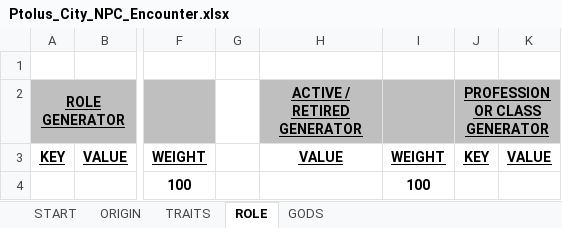
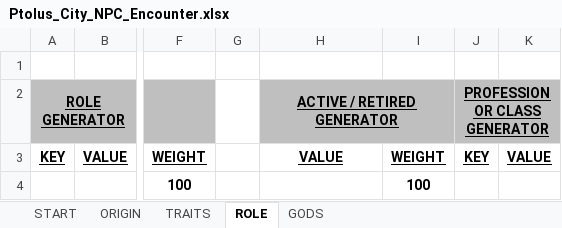
Before and after one commit to Kordishal/world-anvil-generators, an Excel workbook: city-npc/Ptolus_City_NPC_Encounter.xlsx, sheet ROLE, drawn as a sheet; only a part is shown, gaps mark what is left out; values as stored, in another font and other column widths than the file's, no borders; the diff names each change by its address in the sheet, - before the commit and + after, or states it on an @@ line.

```diff
--- a/city-npc/Ptolus_City_NPC_Encounter.xlsx (sheet ROLE)
+++ b/city-npc/Ptolus_City_NPC_Encounter.xlsx (sheet ROLE)
+H2:I2 merged
```
Also changed, not shown: sheet ORIGIN, formulas that keep their value, 16 other files.
